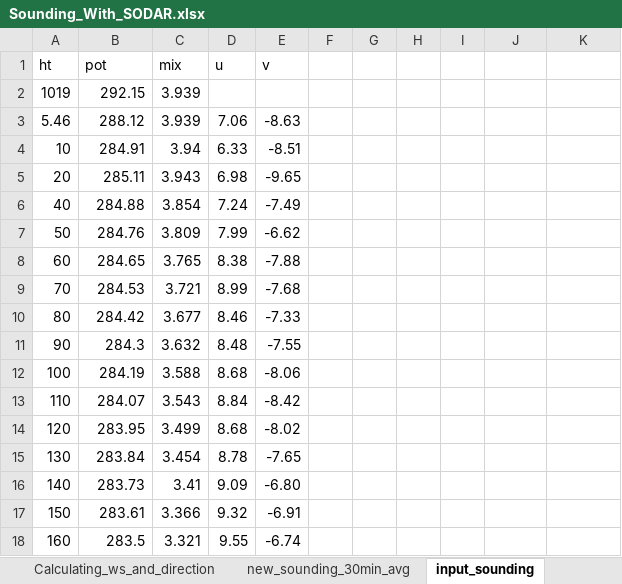
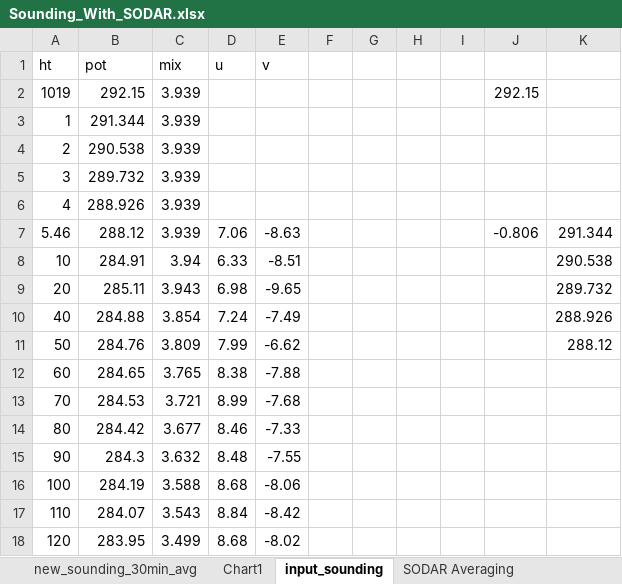
Before and after one commit to Jeremy-Benik/FireFlux_med, an Excel workbook: Excel_Files/Sounding_With_SODAR.xlsx, sheet input_sounding, drawn as a sheet; only a part is shown; the shorter side is filled out with more unchanged rows; values as stored, in another font and other column widths than the file's, no borders; addresses are those after the commit; the diff names each change by its address in the sheet, - before the commit and + after, or states it on an @@ line.

```diff
--- a/Excel_Files/Sounding_With_SODAR.xlsx (sheet input_sounding)
+++ b/Excel_Files/Sounding_With_SODAR.xlsx (sheet input_sounding)
+sheet tab: Chart1
-J2: (empty)
+J2: 292.15
+row 3: 1 | 291.344 | 3.939
+row 4: 2 | 290.538 | 3.939
+row 5: 3 | 289.732 | 3.939
+row 6: 4 | 288.926 | 3.939
-J7: (empty)
+J7: -0.806
-K7: (empty)
+K7: 291.344
-K8: (empty)
+K8: 290.538
-K9: (empty)
+K9: 289.732
-K10: (empty)
+K10: 288.926
-K11: (empty)
+K11: 288.12
```
Also changed, not shown: sheet Calculating_ws_and_direction, other sheet tabs, charts or pictures.
